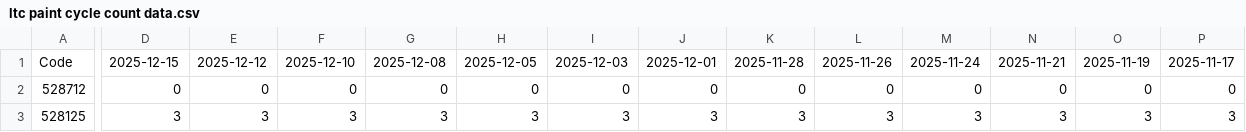
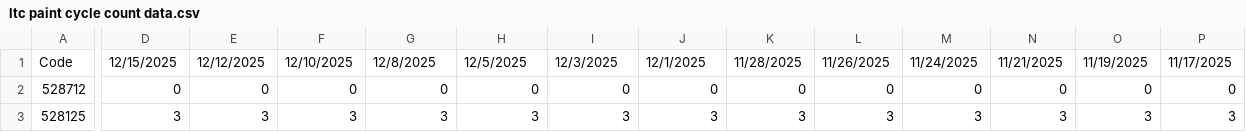
Before and after one commit to LordAlokPortfolio/Universal-Forecasting-Tool, a CSV file: ltc paint cycle count data.csv, drawn as a sheet; only a part is shown, gaps mark what is left out; the diff covers the shown part only; the diff names each change by its address in the sheet, - before the commit and + after, or states it on an @@ line.

```diff
--- a/ltc paint cycle count data.csv
+++ b/ltc paint cycle count data.csv
-D1: 2025-12-15
+D1: 12/15/2025
-E1: 2025-12-12
+E1: 12/12/2025
-F1: 2025-12-10
+F1: 12/10/2025
-G1: 2025-12-08
+G1: 12/8/2025
-H1: 2025-12-05
+H1: 12/5/2025
-I1: 2025-12-03
+I1: 12/3/2025
-J1: 2025-12-01
+J1: 12/1/2025
-K1: 2025-11-28
+K1: 11/28/2025
-L1: 2025-11-26
+L1: 11/26/2025
-M1: 2025-11-24
+M1: 11/24/2025
-N1: 2025-11-21
+N1: 11/21/2025
-O1: 2025-11-19
+O1: 11/19/2025
-P1: 2025-11-17
+P1: 11/17/2025
```
Also changed, not shown: 115 edited cells elsewhere in this file.
